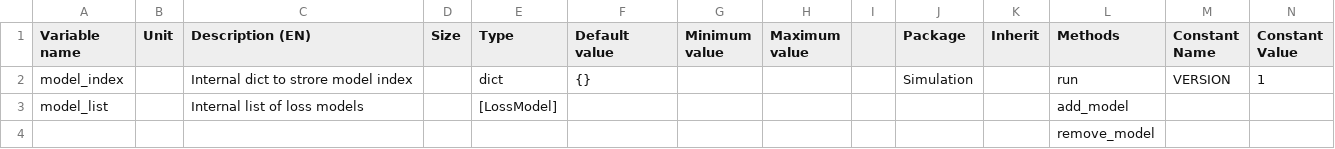
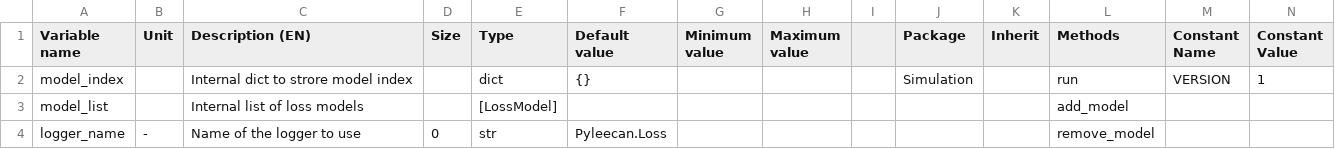
Before and after one commit to Eomys/pyleecan, a CSV file: pyleecan/Generator/ClassesRef/Simulation/Loss.csv, drawn as a sheet; only a part is shown; removed rows and columns are numbered as before the commit, all else as after; rows hold the shown columns only; the diff names each change by its address in the sheet, - before the commit and + after, or states it on an @@ line.

Commit message:
[NF] Add "Pyleecan.Loss" Logger [CO] Improving log formatting

```diff
--- a/pyleecan/Generator/ClassesRef/Simulation/Loss.csv
+++ b/pyleecan/Generator/ClassesRef/Simulation/Loss.csv
-row 4:  |  |  |  |  |  |  |  |  |  |  | remove_model
+row 4: logger_name | - | Name of the logger to use | 0 | str | Pyleecan.Loss |  |  |  |  |  | remove_model
```
Also changed, not shown: pyleecan/Generator/ClassesRef/Output/OutLoss.csv, 4 other files.
